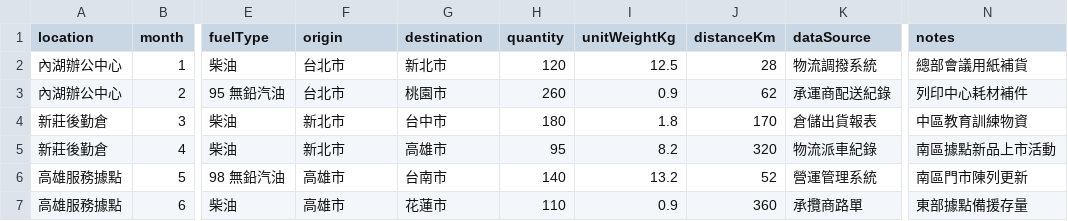
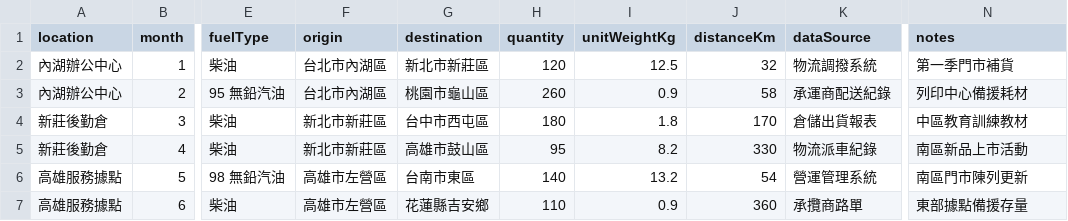
Before and after one commit to Steven-Chen2021/CATS, a CSV file: frontend/public/data/upstream-logistics-consumables.csv, drawn as a sheet; only a part is shown, gaps mark what is left out; the diff names each change by its address in the sheet, - before the commit and + after, or states it on an @@ line.

Commit message:
Update upstream logistics consumables workflow

```diff
--- a/frontend/public/data/upstream-logistics-consumables.csv
+++ b/frontend/public/data/upstream-logistics-consumables.csv
-F2:F3 (origin): 台北市
+F2:F3 (origin): 台北市內湖區
-G2 (destination): 新北市
+G2 (destination): 新北市新莊區
-J2 (distanceKm): 28
+J2 (distanceKm): 32
-N2 (notes): 總部會議用紙補貨
+N2 (notes): 第一季門市補貨
-G3 (destination): 桃園市
+G3 (destination): 桃園市龜山區
-J3 (distanceKm): 62
+J3 (distanceKm): 58
-N3 (notes): 列印中心耗材補件
+N3 (notes): 列印中心備援耗材
-F4:F5 (origin): 新北市
+F4:F5 (origin): 新北市新莊區
-G4 (destination): 台中市
+G4 (destination): 台中市西屯區
-N4 (notes): 中區教育訓練物資
+N4 (notes): 中區教育訓練教材
-G5 (destination): 高雄市
+G5 (destination): 高雄市鼓山區
-J5 (distanceKm): 320
+J5 (distanceKm): 330
-N5 (notes): 南區據點新品上市活動
+N5 (notes): 南區新品上市活動
-F6:F7 (origin): 高雄市
+F6:F7 (origin): 高雄市左營區
-G6 (destination): 台南市
+G6 (destination): 台南市東區
-J6 (distanceKm): 52
+J6 (distanceKm): 54
-G7 (destination): 花蓮市
+G7 (destination): 花蓮縣吉安鄉
```
Also changed, not shown: 1 other file.
